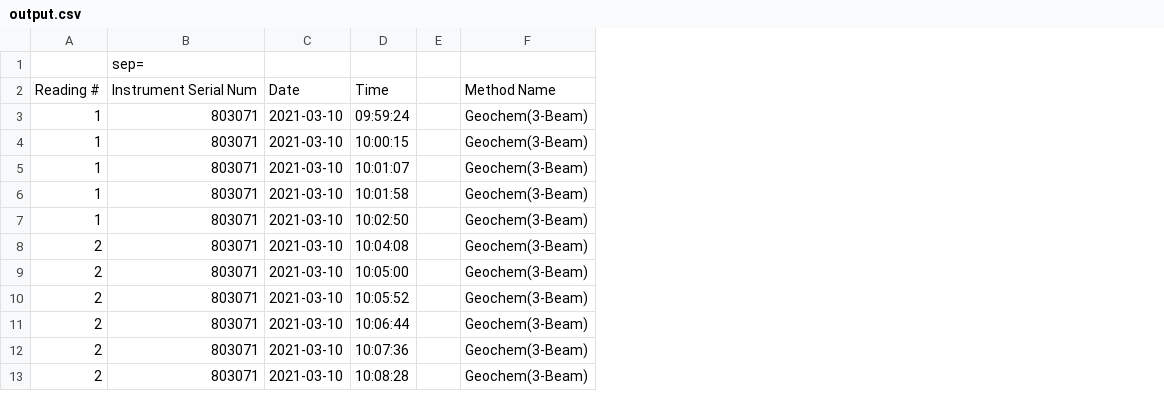
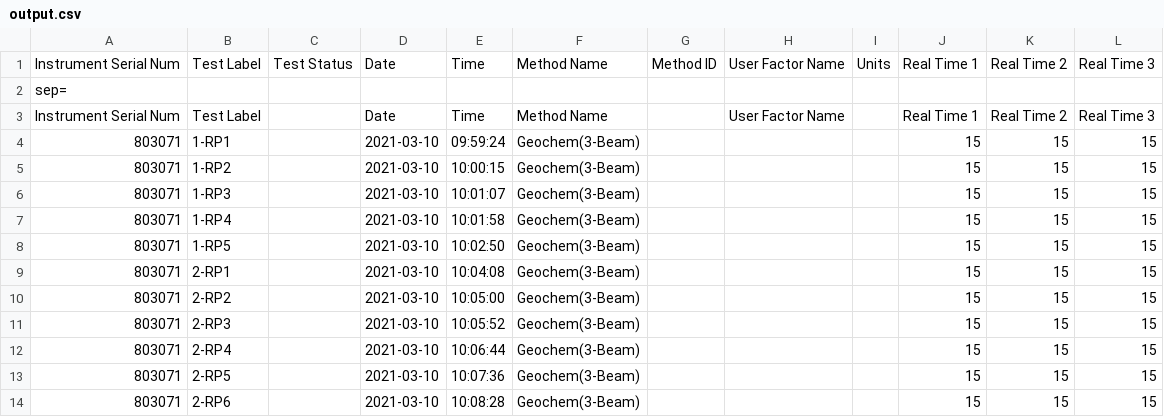
Before and after one commit to zebhall/Vanta-Export-Parser, a CSV file: output.csv, drawn as a sheet; only a part is shown; removed rows and columns are numbered as before the commit, all else as after; the diff names each change by its address in the sheet, - before the commit and + after, or states it on an @@ line.

```diff
--- a/output.csv
+++ b/output.csv
-column A, rows 2-13: Reading # | 1 | 1 | 1 | 1 | 1 | 2 | 2 | 2 | 2 | 2 | 2
+column B, rows 3-14: Test Label | 1-RP1 | 1-RP2 | 1-RP3 | 1-RP4 | 1-RP5 | 2-RP1 | 2-RP2 | 2-RP3 | 2-RP4 | 2-RP5 | 2-RP6
+column C, empty
-column E, empty
+column G, empty
+column H, row 3: User Factor Name
+column I, empty
+column J, rows 3-14: Real Time 1 | 15 | 15 | 15 | 15 | 15 | 15 | 15 | 15 | 15 | 15 | 15
+column K, rows 3-14: Real Time 2 | 15 | 15 | 15 | 15 | 15 | 15 | 15 | 15 | 15 | 15 | 15
+column L, rows 3-14: Real Time 3 | 15 | 15 | 15 | 15 | 15 | 15 | 15 | 15 | 15 | 15 | 15
+row 1: Instrument Serial Num | Test Label | Test Status | Date | Time | Method Name | Method ID | User Factor Name | Units | Real Time 1 | Real Time 2 | Real Time 3
```
Also changed, not shown: 1 other file.
